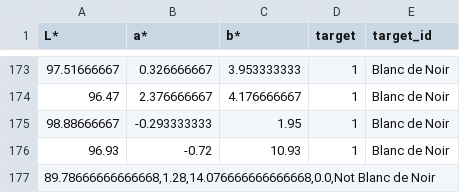
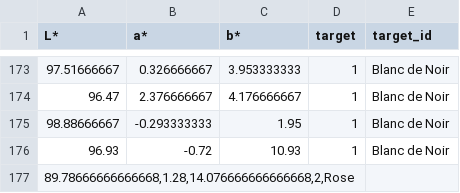
Before and after one commit to Der-Hensel/Blanc_de_Noir_check, a CSV file: plotting_reference.csv, drawn as a sheet; only a part is shown, gaps mark what is left out.

Commit message:
Update plotting_reference.csv

```diff
--- a/plotting_reference.csv
+++ b/plotting_reference.csv
@@ -176,2 +176,2 @@ L*;a*;b*;target;target_id
 96.93;-0.72;10.93;1;Blanc de Noir
-89.78666666666668,1.28,14.076666666666668,0.0,Not Blanc de Noir
+89.78666666666668,1.28,14.076666666666668,2,Rose
```
